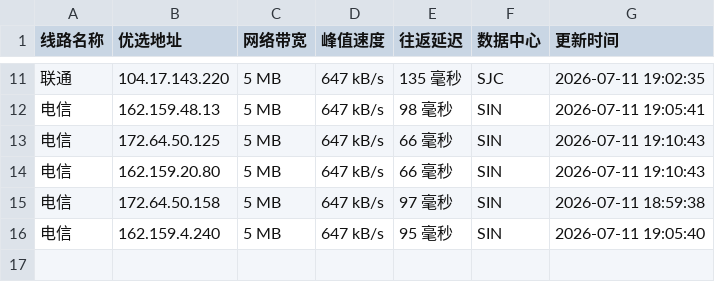
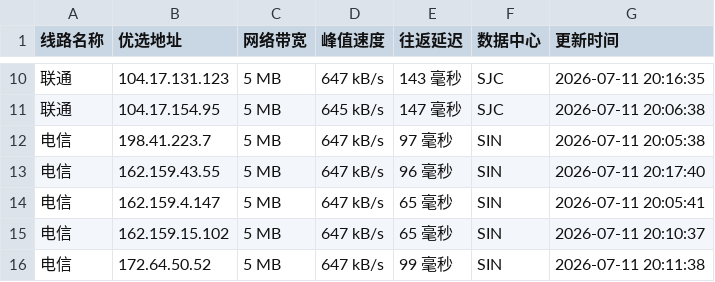
Before and after one commit to 748171997rui-afk/cfipyx, a CSV file: cfip.csv, drawn as a sheet; only a part is shown, gaps mark what is left out; the diff covers the shown part only.

```diff
--- a/cfip.csv
+++ b/cfip.csv
@@ -11,6 +10,7 @@
-联通,104.17.143.220,5 MB,647 kB/s,135 毫秒,SJC,2026-07-11 19:02:35
-电信,162.159.48.13,5 MB,647 kB/s,98 毫秒,SIN,2026-07-11 19:05:41
-电信,172.64.50.125,5 MB,647 kB/s,66 毫秒,SIN,2026-07-11 19:10:43
-电信,162.159.20.80,5 MB,647 kB/s,66 毫秒,SIN,2026-07-11 19:10:43
-电信,172.64.50.158,5 MB,647 kB/s,97 毫秒,SIN,2026-07-11 18:59:38
-电信,162.159.4.240,5 MB,647 kB/s,95 毫秒,SIN,2026-07-11 19:05:40
+联通,104.17.131.123,5 MB,647 kB/s,143 毫秒,SJC,2026-07-11 20:16:35
+联通,104.17.154.95,5 MB,645 kB/s,147 毫秒,SJC,2026-07-11 20:06:38
+电信,198.41.223.7,5 MB,647 kB/s,97 毫秒,SIN,2026-07-11 20:05:38
+电信,162.159.43.55,5 MB,647 kB/s,96 毫秒,SIN,2026-07-11 20:17:40
+电信,162.159.4.147,5 MB,647 kB/s,65 毫秒,SIN,2026-07-11 20:05:41
+电信,162.159.15.102,5 MB,647 kB/s,65 毫秒,SIN,2026-07-11 20:10:37
+电信,172.64.50.52,5 MB,647 kB/s,99 毫秒,SIN,2026-07-11 20:11:38
```
Also changed, not shown: 1 removed row and 29 edited cells elsewhere in this file, 1 other file.
